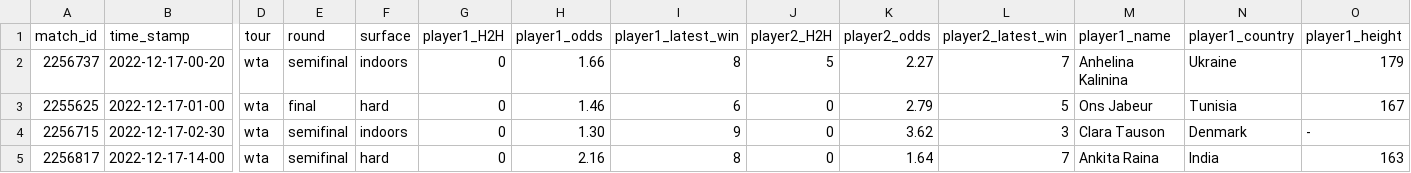
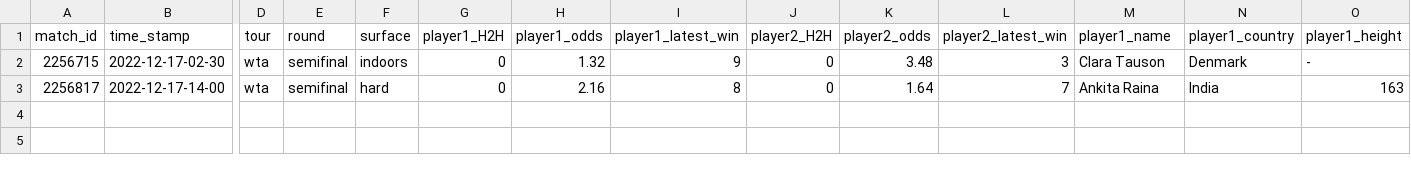
Before and after one commit to ebijun1007/tennis_all_tour_scraper, a CSV file: data/next_48_hours_match.csv, drawn as a sheet; only a part is shown, gaps mark what is left out; removed rows and columns are numbered as before the commit, all else as after; rows hold the shown columns only; the diff names each change by its address in the sheet, - before the commit and + after, or states it on an @@ line.

```diff
--- a/data/next_48_hours_match.csv
+++ b/data/next_48_hours_match.csv
-row 2: 2256737 | 2022-12-17-00-20 | wta | semifinal | indoors | 0 | 1.66 | 8 | 5 | 2.27 | 7 | Anhelina Kalinina | Ukraine | 179
-row 3: 2255625 | 2022-12-17-01-00 | wta | final | hard | 0 | 1.46 | 6 | 0 | 2.79 | 5 | Ons Jabeur | Tunisia | 167
-H2 (player1_odds): 1.30
+H2 (player1_odds): 1.32
-K2 (player2_odds): 3.62
+K2 (player2_odds): 3.48
```
Also changed, not shown: data/2022-12-16.csv, wta.csv, 2 other files.
